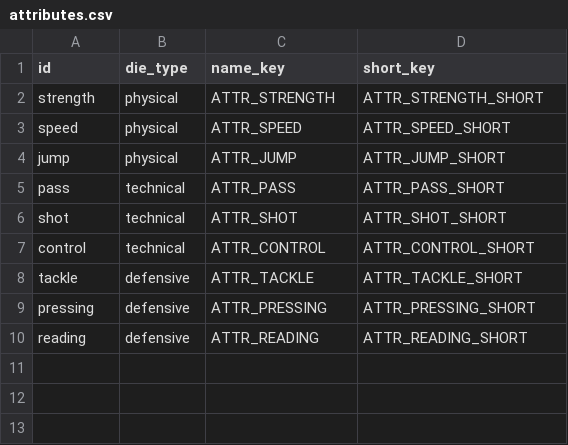
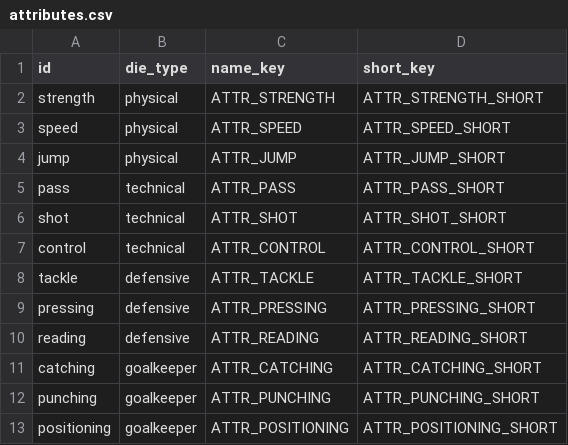
Before and after one commit to Myaakory/dice_football, a CSV file: data/attributes.csv, drawn as a sheet.

```diff
--- a/data/attributes.csv
+++ b/data/attributes.csv
@@ -10 +10,4 @@ pressing,defensive,ATTR_PRESSING,ATTR_PRESSING_SHORT
 reading,defensive,ATTR_READING,ATTR_READING_SHORT
+catching,goalkeeper,ATTR_CATCHING,ATTR_CATCHING_SHORT
+punching,goalkeeper,ATTR_PUNCHING,ATTR_PUNCHING_SHORT
+positioning,goalkeeper,ATTR_POSITIONING,ATTR_POSITIONING_SHORT
```
Also changed, not shown: data/die_types.csv, data/player_dice.csv, 31 other files.
